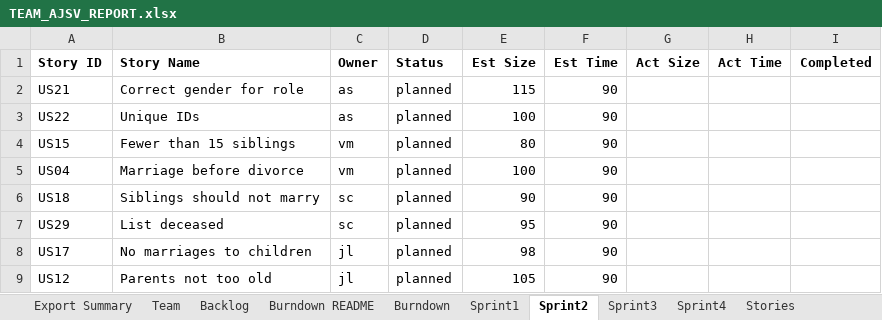
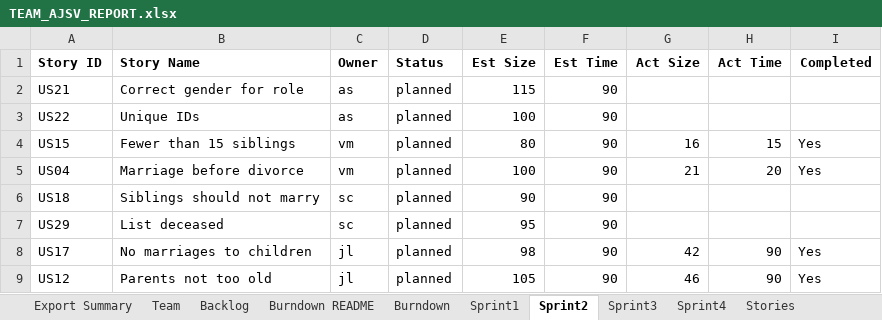
Before and after one commit to allanshivji/CS_555_JAVS, an Excel workbook: Documents/TEAM_AJSV_REPORT.xlsx, sheet Sprint2, drawn as a sheet; values as stored, in another font and other column widths than the file's, no borders; the diff names each change by its address in the sheet, - before the commit and + after, or states it on an @@ line.

```diff
--- a/Documents/TEAM_AJSV_REPORT.xlsx (sheet Sprint2)
+++ b/Documents/TEAM_AJSV_REPORT.xlsx (sheet Sprint2)
-G4 (Act Size): (empty)
+G4 (Act Size): 16
-H4 (Act Time): (empty)
+H4 (Act Time): 15
-I4:I5 (Completed): (empty)
+I4:I5 (Completed): Yes
-G5 (Act Size): (empty)
+G5 (Act Size): 21
-H5 (Act Time): (empty)
+H5 (Act Time): 20
-G8 (Act Size): (empty)
+G8 (Act Size): 42
-H8:H9 (Act Time): (empty)
+H8:H9 (Act Time): 90
-I8:I9 (Completed): (empty)
+I8:I9 (Completed): Yes
-G9 (Act Size): (empty)
+G9 (Act Size): 46
```
Also changed, not shown: sheet Sprint3, sheet Backlog, sheet Burndown, sheet Export Summary, sheet Burndown README, sheet Sprint1, charts or pictures.
